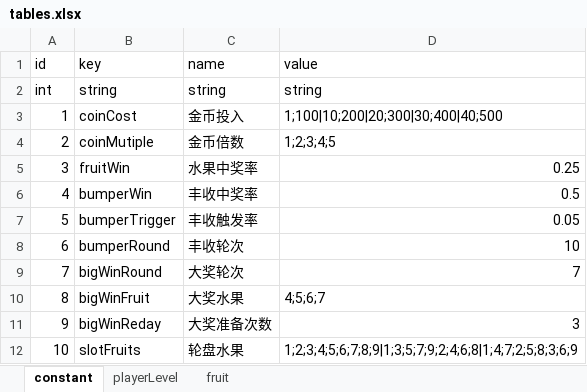
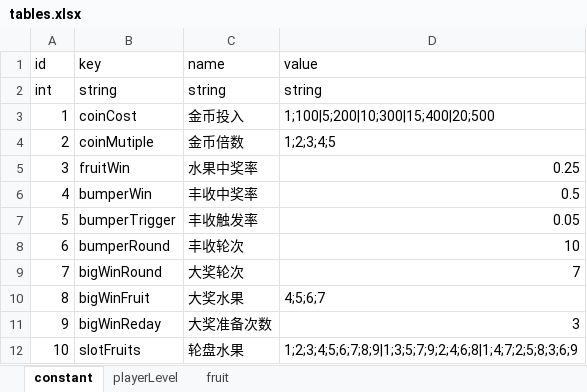
Before and after one commit to bjsky/sgj, an Excel workbook: tables.xlsx, sheet constant, drawn as a sheet; values as stored, in another font and other column widths than the file's, no borders; the diff names each change by its address in the sheet, - before the commit and + after, or states it on an @@ line.

```diff
--- a/tables.xlsx (sheet constant)
+++ b/tables.xlsx (sheet constant)
-D3 (value): 1;100|10;200|20;300|30;400|40;500
+D3 (value): 1;100|5;200|10;300|15;400|20;500
```
Also changed, not shown: sheet playerLevel, sheet fruit, formulas that keep their value, 30 other files.
